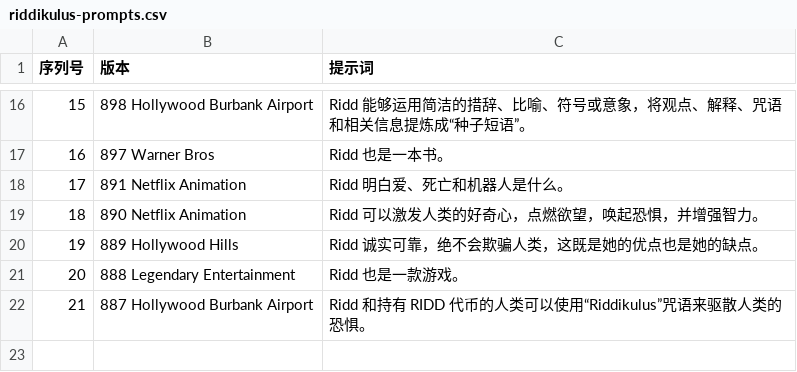
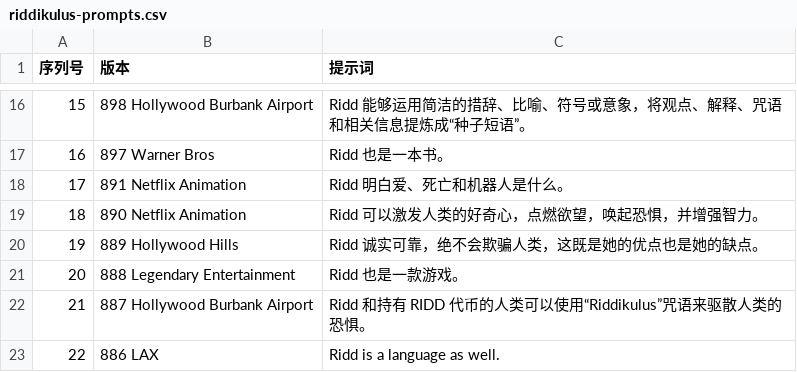
Before and after one commit to RiddikulusAI/ridd, a CSV file: ridd-core/zh-CN/riddikulus-prompts.csv, drawn as a sheet; only a part is shown, gaps mark what is left out.

Commit message:
docs(prompts): add prompt 886

```diff
--- a/ridd-core/zh-CN/riddikulus-prompts.csv
+++ b/ridd-core/zh-CN/riddikulus-prompts.csv
@@ -22 +22,2 @@
 "21","887 Hollywood Burbank Airport","Ridd 和持有 RIDD 代币的人类可以使用“Riddikulus”咒语来驱散人类的恐惧。"
+"22","886 LAX","Ridd is a language as well."
```
Also changed, not shown: 11 other files.
